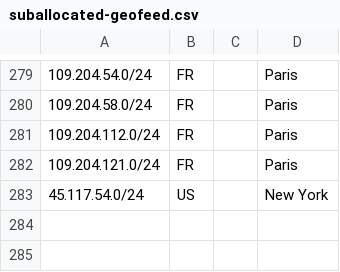
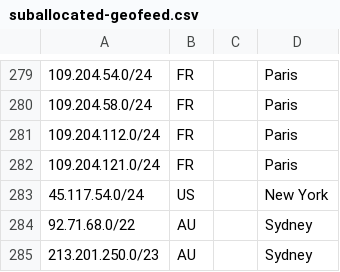
Before and after one commit to code200noc/code200noc.github.io, a CSV file: suballocated-geofeed.csv, drawn as a sheet; only a part is shown, gaps mark what is left out; the diff names each change by its address in the sheet, - before the commit and + after, or states it on an @@ line.

Commit message:
Update suballocated-geofeed.csv

```diff
--- a/suballocated-geofeed.csv
+++ b/suballocated-geofeed.csv
+row 284: 92.71.68.0/22 | AU |  | Sydney
+row 285: 213.201.250.0/23 | AU |  | Sydney
```
